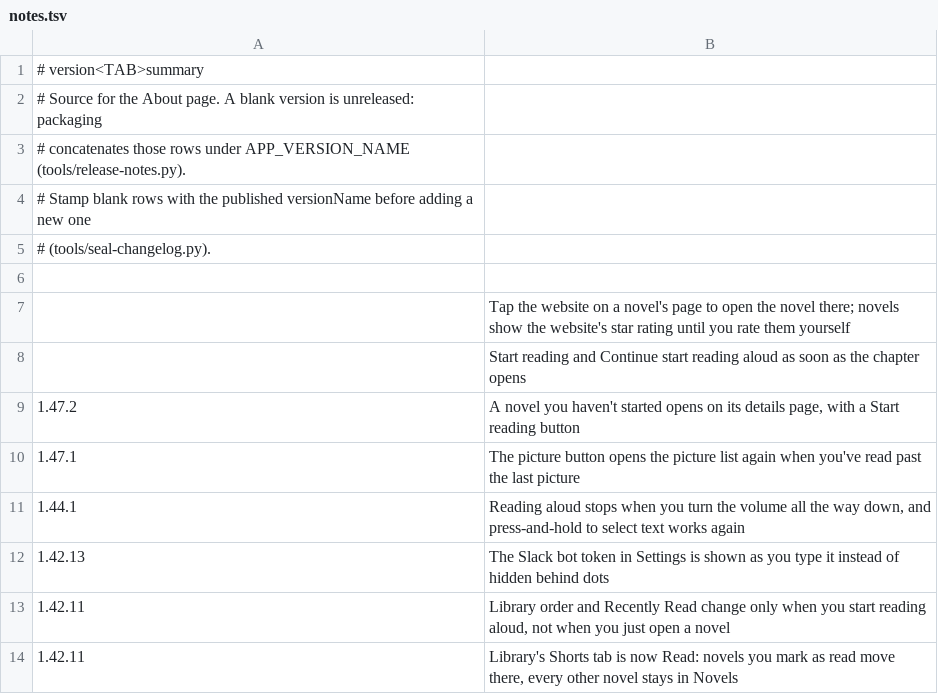
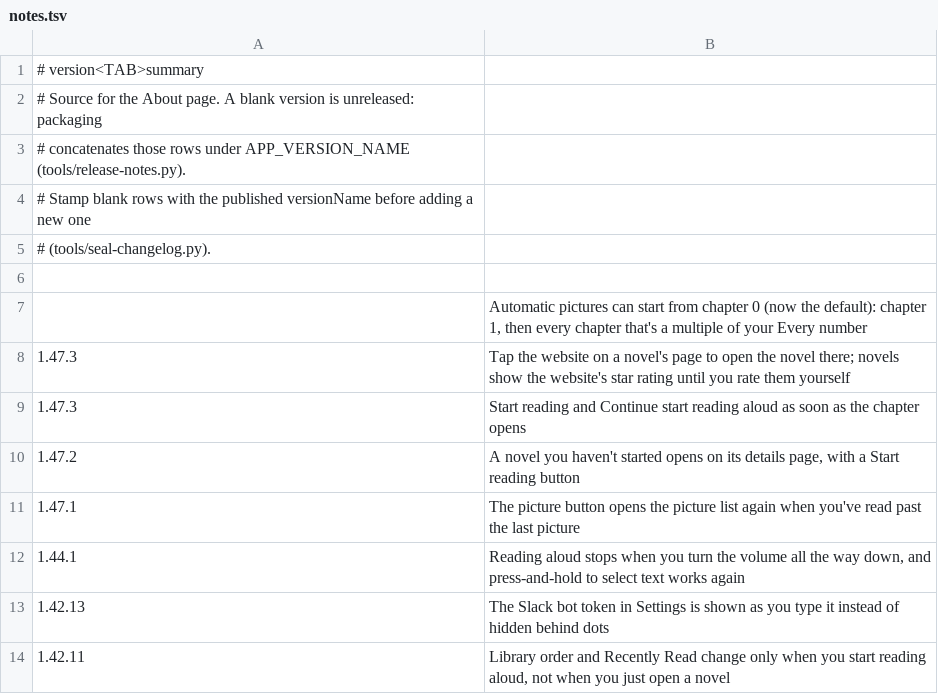
Before and after one commit to vtlinh/novels, a TSV file: android/changelog/notes.tsv, drawn as a sheet; only a part is shown; the shorter side is filled out with more unchanged rows.

```diff
--- a/android/changelog/notes.tsv
+++ b/android/changelog/notes.tsv
@@ -6,4 +6,5 @@
 
-	Tap the website on a novel's page to open the novel there; novels show the website's star rating until you rate them yourself
-	Start reading and Continue start reading aloud as soon as the chapter opens
+	Automatic pictures can start from chapter 0 (now the default): chapter 1, then every chapter that's a multiple of your Every number
+1.47.3	Tap the website on a novel's page to open the novel there; novels show the website's star rating until you rate them yourself
+1.47.3	Start reading and Continue start reading aloud as soon as the chapter opens
 1.47.2	A novel you haven't started opens on its details page, with a Start reading button
```
Also changed, not shown: 6 other files.
